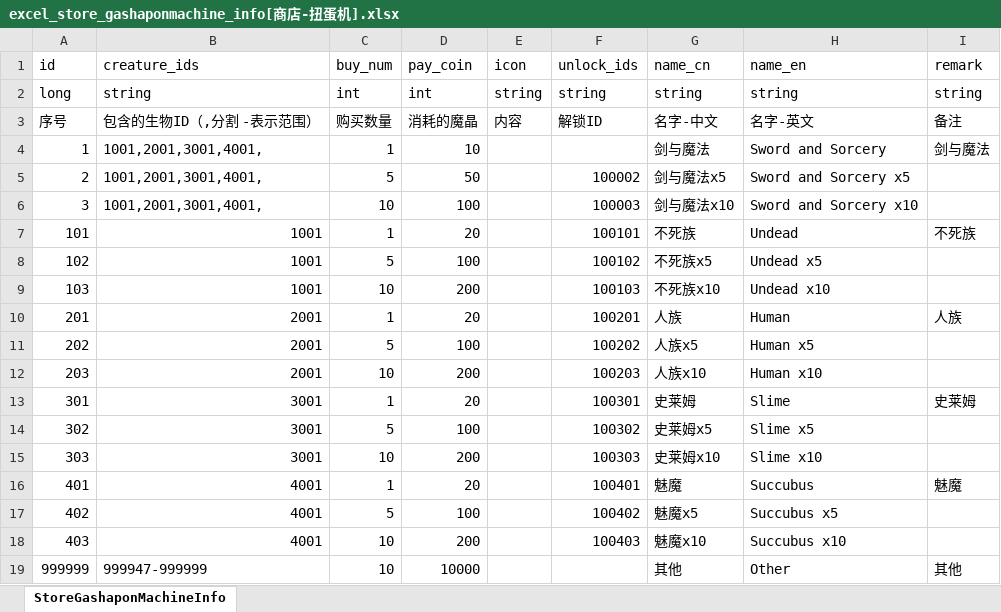
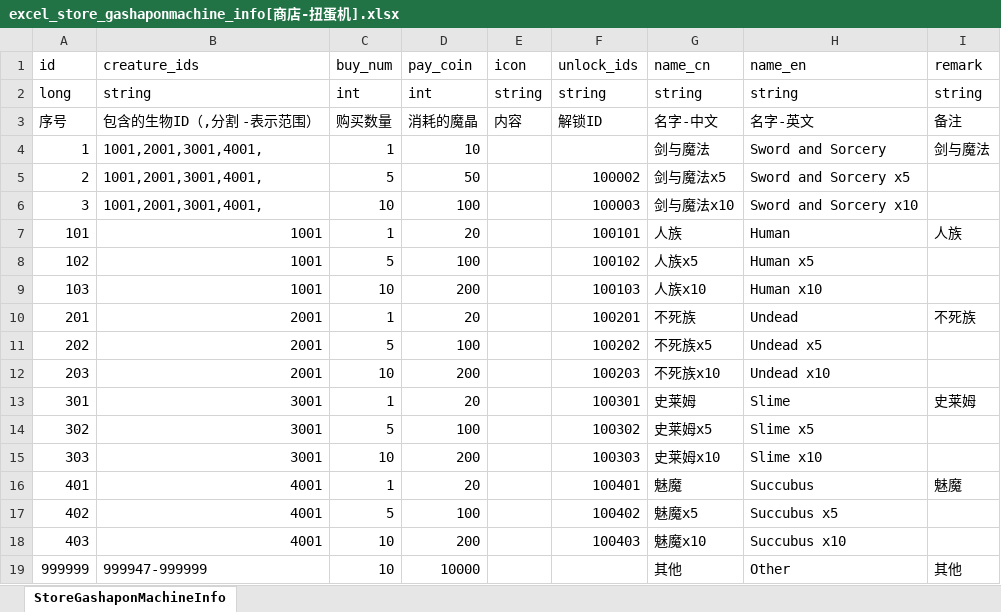
Before and after one commit to wobushiren79/DemonLordRoguelike, an Excel workbook: Demon Lord Roguelike/Assets/Data/Excel/excel_store_gashaponmachine_info[商店-扭蛋机].xlsx, sheet StoreGashaponMachineInfo, drawn as a sheet; values as stored, in another font and other column widths than the file's, no borders; the diff names each change by its address in the sheet, - before the commit and + after, or states it on an @@ line.

```diff
--- a/Demon Lord Roguelike/Assets/Data/Excel/excel_store_gashaponmachine_info[商店-扭蛋机].xlsx (sheet StoreGashaponMachineInfo)
+++ b/Demon Lord Roguelike/Assets/Data/Excel/excel_store_gashaponmachine_info[商店-扭蛋机].xlsx (sheet StoreGashaponMachineInfo)
-G7 (name_cn): 不死族
+G7 (name_cn): 人族
-H7 (name_en): Undead
+H7 (name_en): Human
-I7 (remark): 不死族
+I7 (remark): 人族
-G8 (name_cn): 不死族x5
+G8 (name_cn): 人族x5
-H8 (name_en): Undead x5
+H8 (name_en): Human x5
-G9 (name_cn): 不死族x10
+G9 (name_cn): 人族x10
-H9 (name_en): Undead x10
+H9 (name_en): Human x10
-G10 (name_cn): 人族
+G10 (name_cn): 不死族
-H10 (name_en): Human
+H10 (name_en): Undead
-I10 (remark): 人族
+I10 (remark): 不死族
-G11 (name_cn): 人族x5
+G11 (name_cn): 不死族x5
-H11 (name_en): Human x5
+H11 (name_en): Undead x5
-G12 (name_cn): 人族x10
+G12 (name_cn): 不死族x10
-H12 (name_en): Human x10
+H12 (name_en): Undead x10
```
Also changed, not shown: Demon Lord Roguelike/Assets/Data/Excel/excel_creature_info_random[生物随机信息] .xlsx, Demon Lord Roguelike/Assets/Data/Excel/excel_unlock_info[解锁信息].xlsx, 16 other files.
